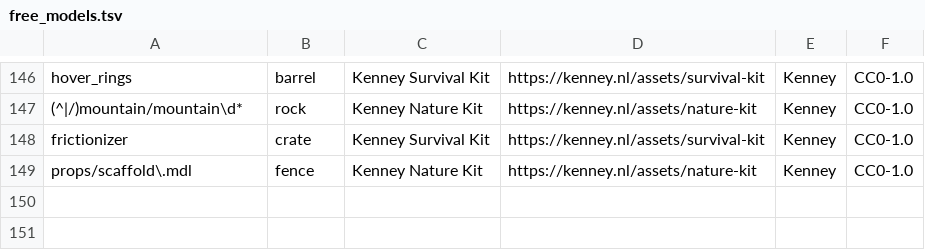
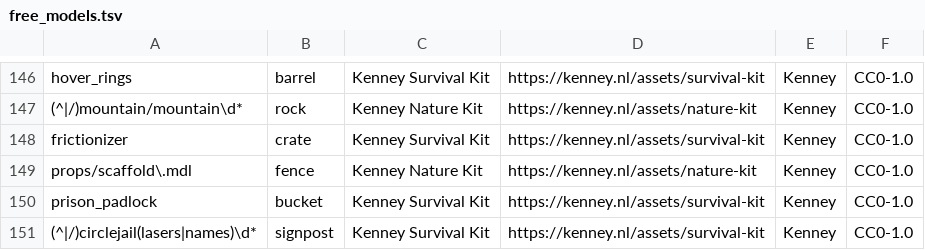
Before and after one commit to modcommunity/dot-map-convert, a TSV file: dotbsp/free_models.tsv, drawn as a sheet; only a part is shown, gaps mark what is left out.

```diff
--- a/dotbsp/free_models.tsv
+++ b/dotbsp/free_models.tsv
@@ -149 +149,3 @@ frictionizer	crate	Kenney Survival Kit	https://kenney.nl/assets/survival-kit	Ken
 props/scaffold\.mdl	fence	Kenney Nature Kit	https://kenney.nl/assets/nature-kit	Kenney	CC0-1.0
+prison_padlock	bucket	Kenney Survival Kit	https://kenney.nl/assets/survival-kit	Kenney	CC0-1.0
+(^|/)circlejail(lasers|names)\d*	signpost	Kenney Survival Kit	https://kenney.nl/assets/survival-kit	Kenney	CC0-1.0
```
Also changed, not shown: dotbsp/free_model_sizes.tsv, dotbsp/source_textures.tsv, 1 other file.
